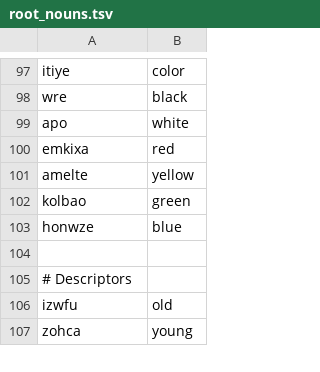
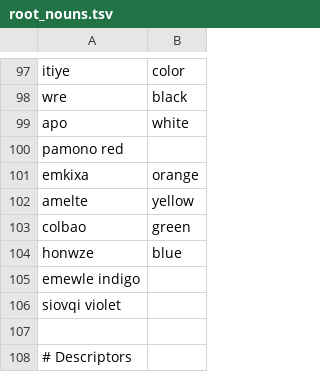
Before and after one commit to rngesus-wept/puflantu, a TSV file: root_nouns.tsv, drawn as a sheet; only a part is shown, gaps mark what is left out; the shorter side is filled out with more unchanged rows.

Commit message:
Update colors

```diff
--- a/root_nouns.tsv
+++ b/root_nouns.tsv
@@ -99,6 +99,9 @@ wre	black
 apo	white
-emkixa	red
+pamono  red
+emkixa	orange
 amelte	yellow
-kolbao	green
+colbao	green
 honwze	blue
+emewle  indigo
+siovqi  violet
 
```
